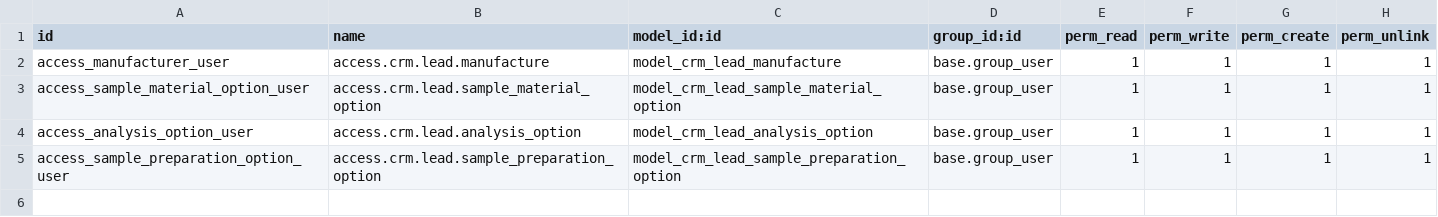
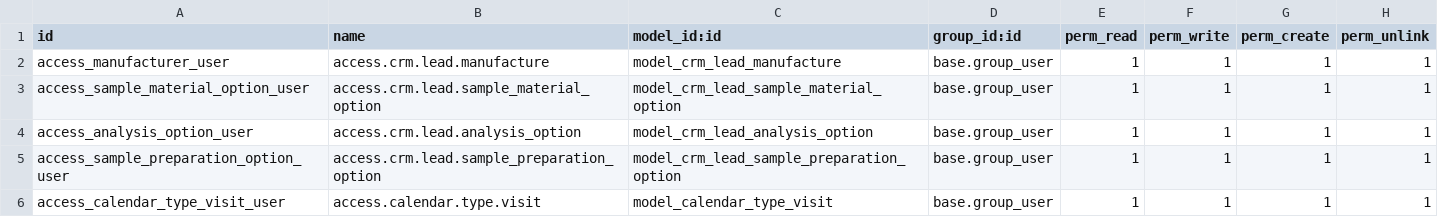
Before and after one commit to Yuvaraj-Thoughtlogik/Distribution_FieldService, a CSV file: tl_cguk_crm_custom/security/ir.model.access.csv, drawn as a sheet.

Commit message:
custom changes added

```diff
--- a/tl_cguk_crm_custom/security/ir.model.access.csv
+++ b/tl_cguk_crm_custom/security/ir.model.access.csv
@@ -5 +5,2 @@ access_analysis_option_user,access.crm.lead.analysis_option,model_crm_lead_analy
 access_sample_preparation_option_user,access.crm.lead.sample_preparation_option,model_crm_lead_sample_preparation_option,base.group_user,1,1,1,1
+access_calendar_type_visit_user,access.calendar.type.visit,model_calendar_type_visit,base.group_user,1,1,1,1
```
Also changed, not shown: 7 other files.
